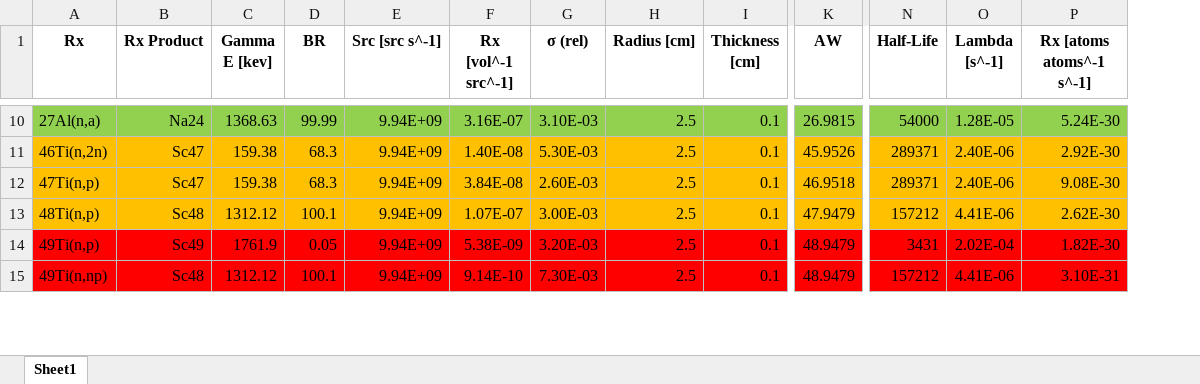
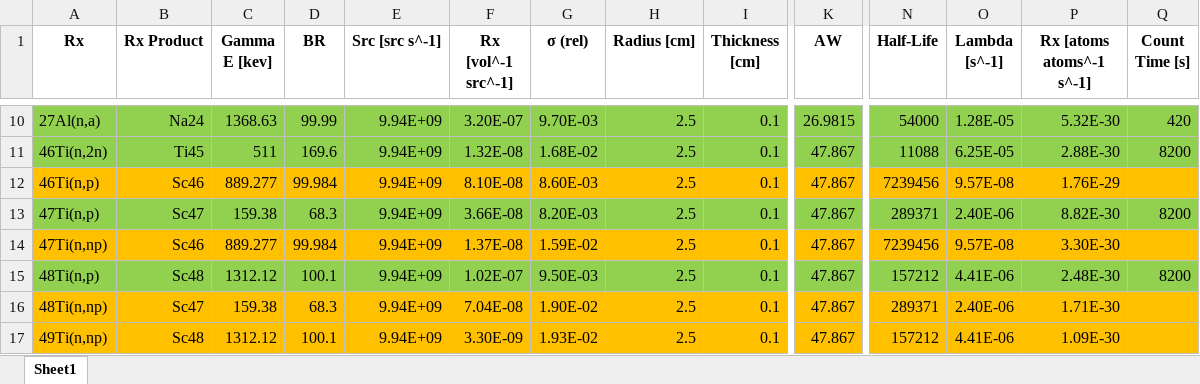
Before and after one commit to 2lambda123/88_Data, an Excel workbook: Simulated/88Inch_Activation/88_Vault/Foils.xlsx, sheet Sheet1, drawn as a sheet; only a part is shown, gaps mark what is left out; values as stored, in another font and other column widths than the file's, no borders; removed rows and columns are numbered as before the commit, all else as after; rows hold the shown columns only; the diff covers the shown part only; the diff names each change by its address in the sheet, - before the commit and + after, or states it on an @@ line.

```diff
--- a/Simulated/88Inch_Activation/88_Vault/Foils.xlsx (sheet Sheet1)
+++ b/Simulated/88Inch_Activation/88_Vault/Foils.xlsx (sheet Sheet1)
+column Q (Count Time [s]), rows 10-11: 420 | 8200; row 13: 8200; row 15: 8200
-F10 (Rx [vol^-1 src^-1]): 3.16E-07
+F10 (Rx [vol^-1 src^-1]): 3.20E-07
-G10 (σ (rel)): 3.10E-03
+G10 (σ (rel)): 9.70E-03
-P10 (Rx [atoms atoms^-1 s^-1]): 5.24E-30
+P10 (Rx [atoms atoms^-1 s^-1]): 5.32E-30
-A11:P11 fill: #FFC000
+A11:P11 fill: #92D050
-B11 (Rx Product): Sc47
+B11 (Rx Product): Ti45
-C11 (Gamma E [kev]): 159.38
+C11 (Gamma E [kev]): 511
-D11 (BR): 68.3
+D11 (BR): 169.6
-F11 (Rx [vol^-1 src^-1]): 1.40E-08
+F11 (Rx [vol^-1 src^-1]): 1.32E-08
-G11 (σ (rel)): 5.30E-03
+G11 (σ (rel)): 1.68E-02
-K11 (AW): 45.9526
+K11 (AW): 47.867
-N11 (Half-Life): 289371
+N11 (Half-Life): 11088
-O11 (Lambda [s^-1]): 2.40E-06
+O11 (Lambda [s^-1]): 6.25E-05
-P11 (Rx [atoms atoms^-1 s^-1]): 2.92E-30
+P11 (Rx [atoms atoms^-1 s^-1]): 2.88E-30
+row 12: 46Ti(n,p) | Sc46 | 889.277 | 99.984 | 9.94E+09 | 8.10E-08 | 8.60E-03 | 2.5 | 0.1 | 47.867 | 7239456 | 9.57E-08 | 1.76E-29
-A13:P13 fill: #FFC000
+A13:P13 fill: #92D050
-F13 (Rx [vol^-1 src^-1]): 3.84E-08
+F13 (Rx [vol^-1 src^-1]): 3.66E-08
-G13 (σ (rel)): 2.60E-03
+G13 (σ (rel)): 8.20E-03
-K13 (AW): 46.9518
+K13 (AW): 47.867
-P13 (Rx [atoms atoms^-1 s^-1]): 9.08E-30
+P13 (Rx [atoms atoms^-1 s^-1]): 8.82E-30
+row 14: 47Ti(n,np) | Sc46 | 889.277 | 99.984 | 9.94E+09 | 1.37E-08 | 1.59E-02 | 2.5 | 0.1 | 47.867 | 7239456 | 9.57E-08 | 3.30E-30
-A15:P15 fill: #FFC000
+A15:P15 fill: #92D050
-F15 (Rx [vol^-1 src^-1]): 1.07E-07
+F15 (Rx [vol^-1 src^-1]): 1.02E-07
-G15 (σ (rel)): 3.00E-03
+G15 (σ (rel)): 9.50E-03
-K15 (AW): 47.9479
+K15 (AW): 47.867
-P15 (Rx [atoms atoms^-1 s^-1]): 2.62E-30
+P15 (Rx [atoms atoms^-1 s^-1]): 2.48E-30
-row 14: 49Ti(n,p) | Sc49 | 1761.9 | 0.05 | 9.94E+09 | 5.38E-09 | 3.20E-03 | 2.5 | 0.1 | 48.9479 | 3431 | 2.02E-04 | 1.82E-30
+row 16: 48Ti(n,np) | Sc47 | 159.38 | 68.3 | 9.94E+09 | 7.04E-08 | 1.90E-02 | 2.5 | 0.1 | 47.867 | 289371 | 2.40E-06 | 1.71E-30
-A17:P17 fill: #FF0000
+A17:P17 fill: #FFC000
-F17 (Rx [vol^-1 src^-1]): 9.14E-10
+F17 (Rx [vol^-1 src^-1]): 3.30E-09
-G17 (σ (rel)): 7.30E-03
+G17 (σ (rel)): 1.93E-02
-K17 (AW): 48.9479
+K17 (AW): 47.867
-P17 (Rx [atoms atoms^-1 s^-1]): 3.10E-31
+P17 (Rx [atoms atoms^-1 s^-1]): 1.09E-30
```
Also changed, not shown: 40 edited cells and cell formats elsewhere in this sheet, formulas that keep their value, Simulated/88Inch_Activation/88_Vault/MCNPModeledSpectra.xlsx, Simulated/88Inch_Activation/88_Vault_ETA_IRDFF/Foils.xlsx, 26 other files.
